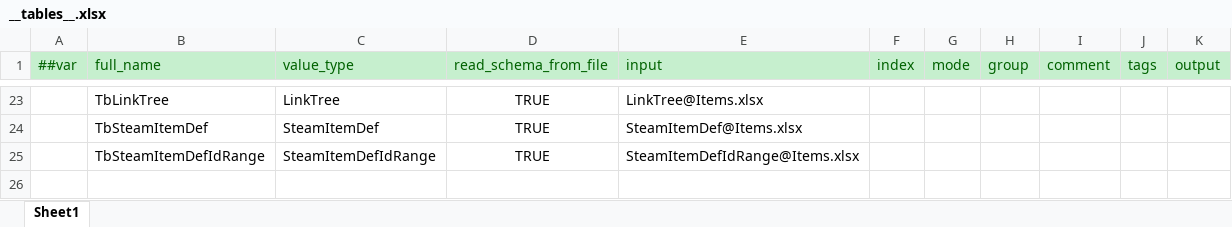
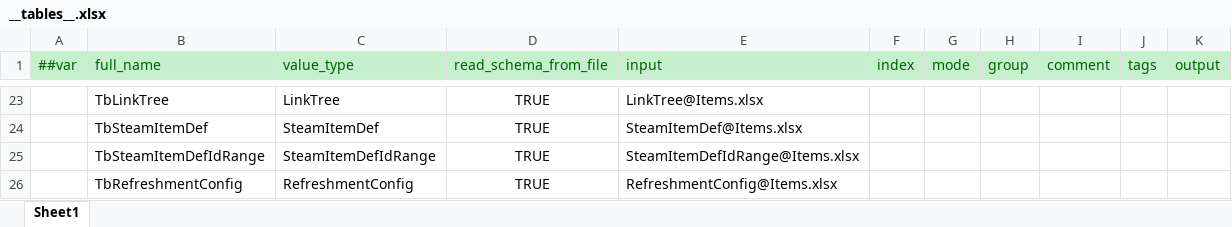
Before and after one commit to SeananTQ/lucky-dog-pub-2026, an Excel workbook: luban-excels/xlsx/__tables__.xlsx, sheet Sheet1, drawn as a sheet; only a part is shown, gaps mark what is left out; values as stored, in another font and other column widths than the file's, no borders; the diff names each change by its address in the sheet, - before the commit and + after, or states it on an @@ line.

```diff
--- a/luban-excels/xlsx/__tables__.xlsx (sheet Sheet1)
+++ b/luban-excels/xlsx/__tables__.xlsx (sheet Sheet1)
+row 26:  | TbRefreshmentConfig | RefreshmentConfig | TRUE | RefreshmentConfig@Items.xlsx
```
Also changed, not shown: luban-excels/bak/xlsx/Main.xlsx, luban-excels/xlsx/Items.xlsx, 11 other files.
